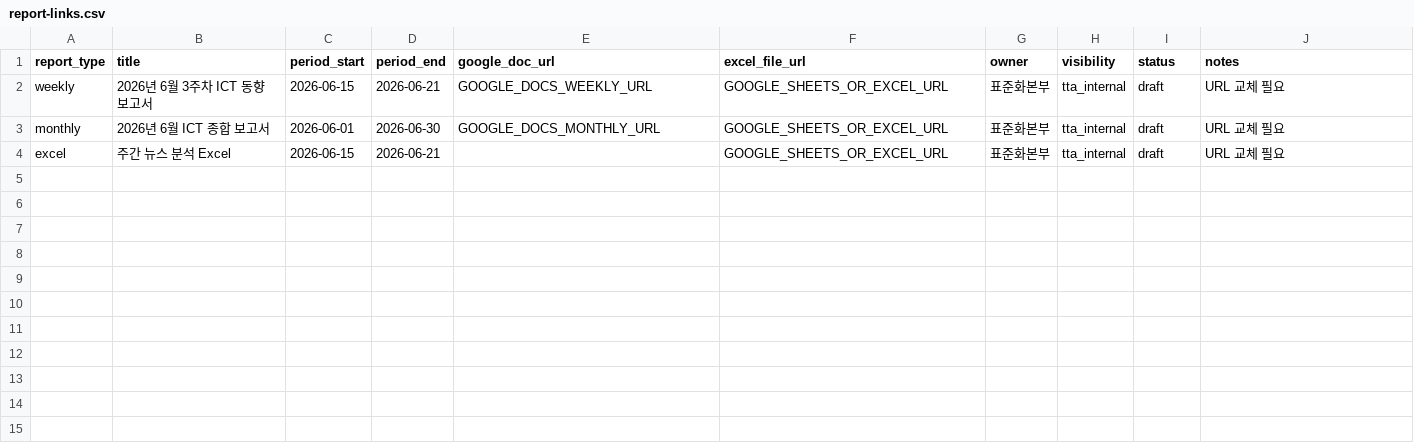
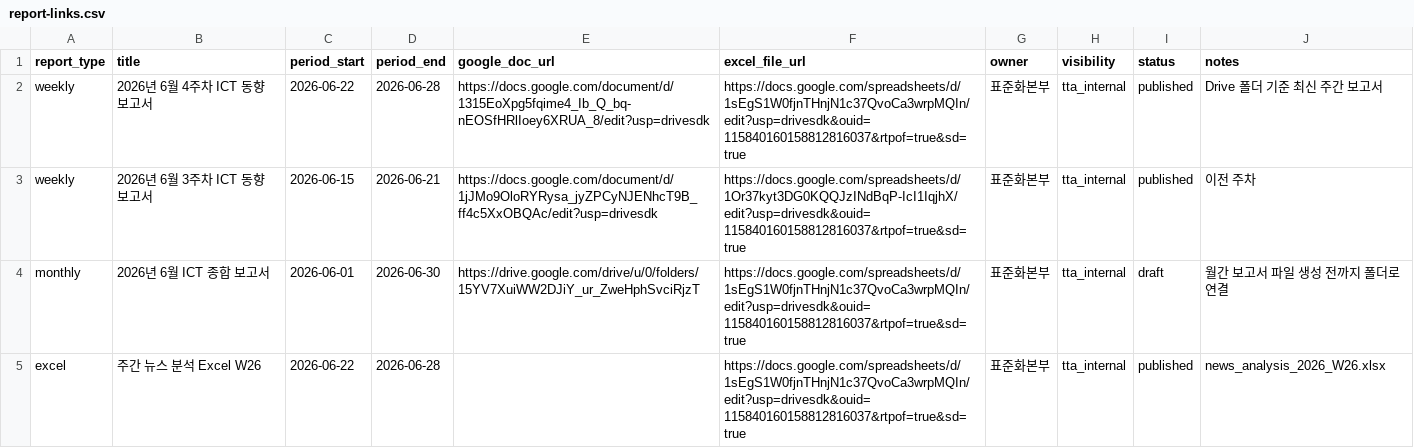
Before and after one commit to ironage00/ironage-ai-news, a CSV file: TTA Trend Portal/templates/report-links.csv, drawn as a sheet.

Commit message:
Add isolated TTA trend portal dashboard

```diff
--- a/TTA Trend Portal/templates/report-links.csv
+++ b/TTA Trend Portal/templates/report-links.csv
@@ -1,4 +1,5 @@
 report_type,title,period_start,period_end,google_doc_url,excel_file_url,owner,visibility,status,notes
-weekly,2026년 6월 3주차 ICT 동향 보고서,2026-06-15,2026-06-21,GOOGLE_DOCS_WEEKLY_URL,GOOGLE_SHEETS_OR_EXCEL_URL,표준화본부,tta_internal,draft,URL 교체 필요
-monthly,2026년 6월 ICT 종합 보고서,2026-06-01,2026-06-30,GOOGLE_DOCS_MONTHLY_URL,GOOGLE_SHEETS_OR_EXCEL_URL,표준화본부,tta_internal,draft,URL 교체 필요
-excel,주간 뉴스 분석 Excel,2026-06-15,2026-06-21,,GOOGLE_SHEETS_OR_EXCEL_URL,표준화본부,tta_internal,draft,URL 교체 필요
+weekly,2026년 6월 4주차 ICT 동향 보고서,2026-06-22,2026-06-28,https://docs.google.com/document/d/1315EoXpg5fqime4_Ib_Q_bq-nEOSfHRlIoey6XRUA_8/edit?usp=drivesdk,https://docs.google.com/spreadsheets/d/1sEgS1W0fjnTHnjN1c37QvoCa3wrpMQIn/edit?usp=drivesdk&ouid=115840160158812816037&rtpof=true&sd=true,표준화본부,tta_internal,published,Drive 폴더 기준 최신 주간 보고서
+weekly,2026년 6월 3주차 ICT 동향 보고서,2026-06-15,2026-06-21,https://docs.google.com/document/d/1jJMo9OloRYRysa_jyZPCyNJENhcT9B_ff4c5XxOBQAc/edit?usp=drivesdk,https://docs.google.com/spreadsheets/d/1Or37kyt3DG0KQQJzINdBqP-IcI1IqjhX/edit?usp=drivesdk&ouid=115840160158812816037&rtpof=true&sd=true,표준화본부,tta_internal,published,이전 주차
+monthly,2026년 6월 ICT 종합 보고서,2026-06-01,2026-06-30,https://drive.google.com/drive/u/0/folders/15YV7XuiWW2DJiY_ur_ZweHphSvciRjzT,https://docs.google.com/spreadsheets/d/1sEgS1W0fjnTHnjN1c37QvoCa3wrpMQIn/edit?usp=drivesdk&ouid=115840160158812816037&rtpof=true&sd=true,표준화본부,tta_internal,draft,월간 보고서 파일 생성 전까지 폴더로 연결
+excel,주간 뉴스 분석 Excel W26,2026-06-22,2026-06-28,,https://docs.google.com/spreadsheets/d/1sEgS1W0fjnTHnjN1c37QvoCa3wrpMQIn/edit?usp=drivesdk&ouid=115840160158812816037&rtpof=true&sd=true,표준화본부,tta_internal,published,news_analysis_2026_W26.xlsx
```
Also changed, not shown: TTA Trend Portal/templates/sites-link-inventory.csv, 31 other files.
